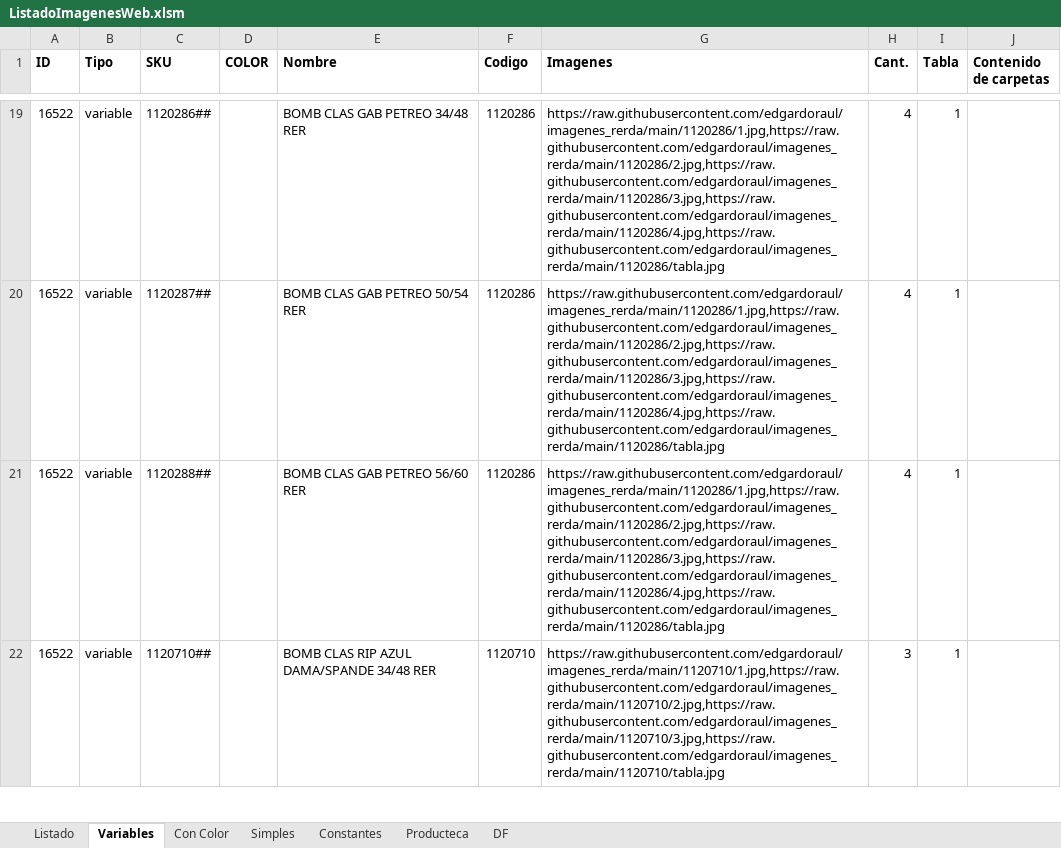
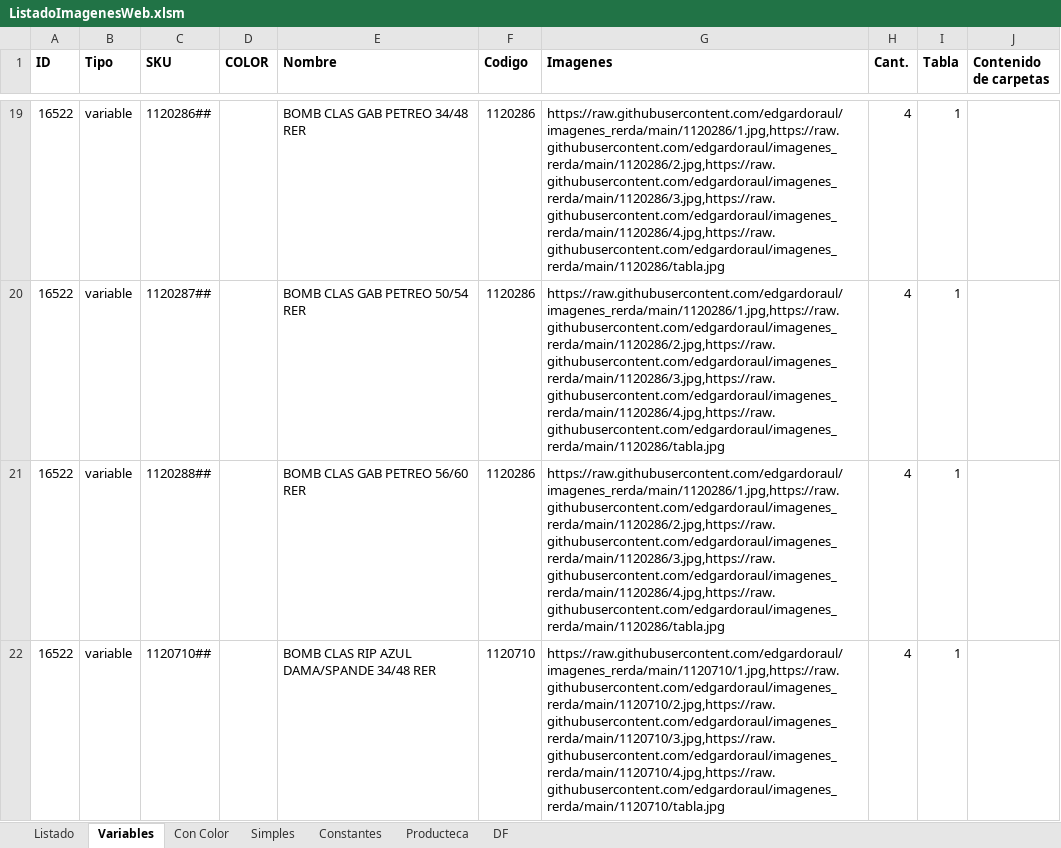
Before and after one commit to edgardoraul/archivos_bat, an Excel workbook: ListadoImagenesWeb.xlsm, sheet Variables, drawn as a sheet; only a part is shown, gaps mark what is left out; values as stored, in another font and other column widths than the file's, no borders; the diff covers the shown part only; the diff names each change by its address in the sheet, - before the commit and + after, or states it on an @@ line.

```diff
--- a/ListadoImagenesWeb.xlsm (sheet Variables)
+++ b/ListadoImagenesWeb.xlsm (sheet Variables)
-G22 (Imagenes): https://raw.githubusercontent.com/edgardoraul/imagenes_rerda/main/1120710/1.jpg,https://raw.githubusercontent.com/edgardoraul/imagenes_rerda/main/1120710/2.jpg,https://raw.githubusercontent.com/edgardoraul/imagenes_rerda/main/1120710/3.jpg,https://raw.githubusercontent.com/edgardoraul/imagenes_rerda/main/1120710/tabla.jpg
+G22 (Imagenes): https://raw.githubusercontent.com/edgardoraul/imagenes_rerda/main/1120710/1.jpg,https://raw.githubusercontent.com/edgardoraul/imagenes_rerda/main/1120710/2.jpg,https://raw.githubusercontent.com/edgardoraul/imagenes_rerda/main/1120710/3.jpg,https://raw.githubusercontent.com/edgardoraul/imagenes_rerda/main/1120710/4.jpg,https://raw.githubusercontent.com/edgardoraul/imagenes_rerda/main/1120710/tabla.jpg
-H22 (Cant.): 3
+H22 (Cant.): 4
```
Also changed, not shown: 1 added row and 9 edited cells elsewhere in this sheet, sheet Simples, formulas that keep their value, 01. Ventas Elena 1. 15-03-2022.xlsm.
